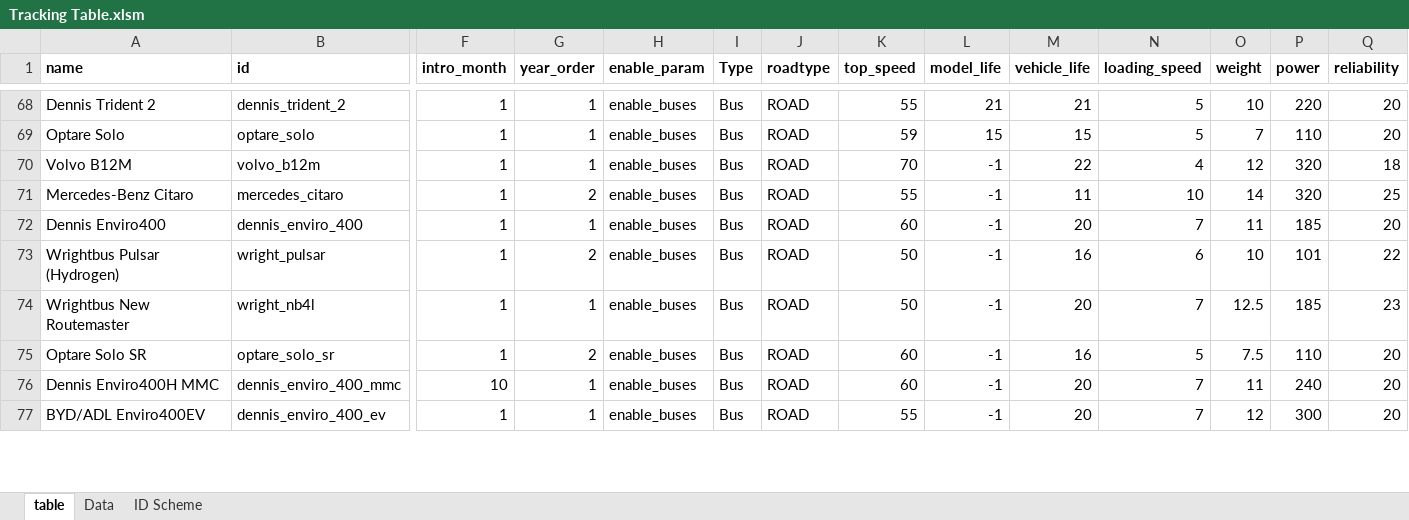
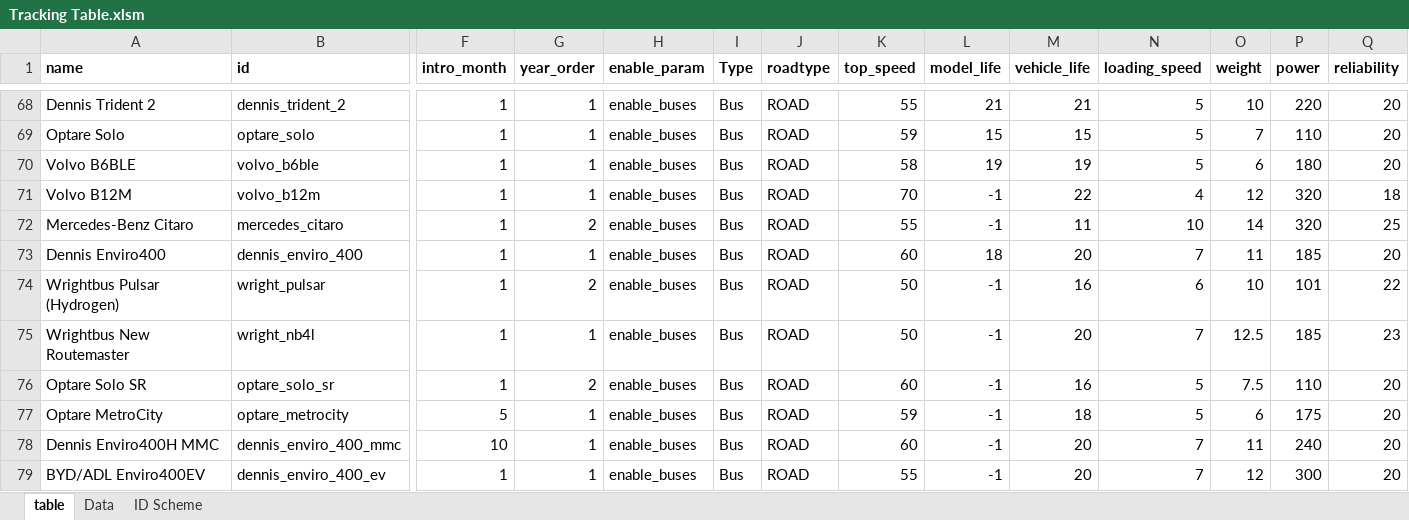
Before and after one commit to mattkimber/timberwolfs_road_vehicles, an Excel workbook: Tracking Table.xlsm, sheet table, drawn as a sheet; only a part is shown, gaps mark what is left out; values as stored, in another font and other column widths than the file's, no borders; addresses are those after the commit; rows hold the shown columns only; the diff names each change by its address in the sheet, - before the commit and + after, or states it on an @@ line.

Commit message:
more buses

```diff
--- a/Tracking Table.xlsm (sheet table)
+++ b/Tracking Table.xlsm (sheet table)
+row 70: Volvo B6BLE | volvo_b6ble | 1 | 1 | enable_buses | Bus | ROAD | 58 | 19 | 19 | 5 | 6 | 180 | 20
-L73 (model_life): -1
+L73 (model_life): 18
+row 77: Optare MetroCity | optare_metrocity | 5 | 1 | enable_buses | Bus | ROAD | 59 | -1 | 18 | 5 | 6 | 175 | 20
```
Also changed, not shown: formulas that keep their value, 7 other files.
